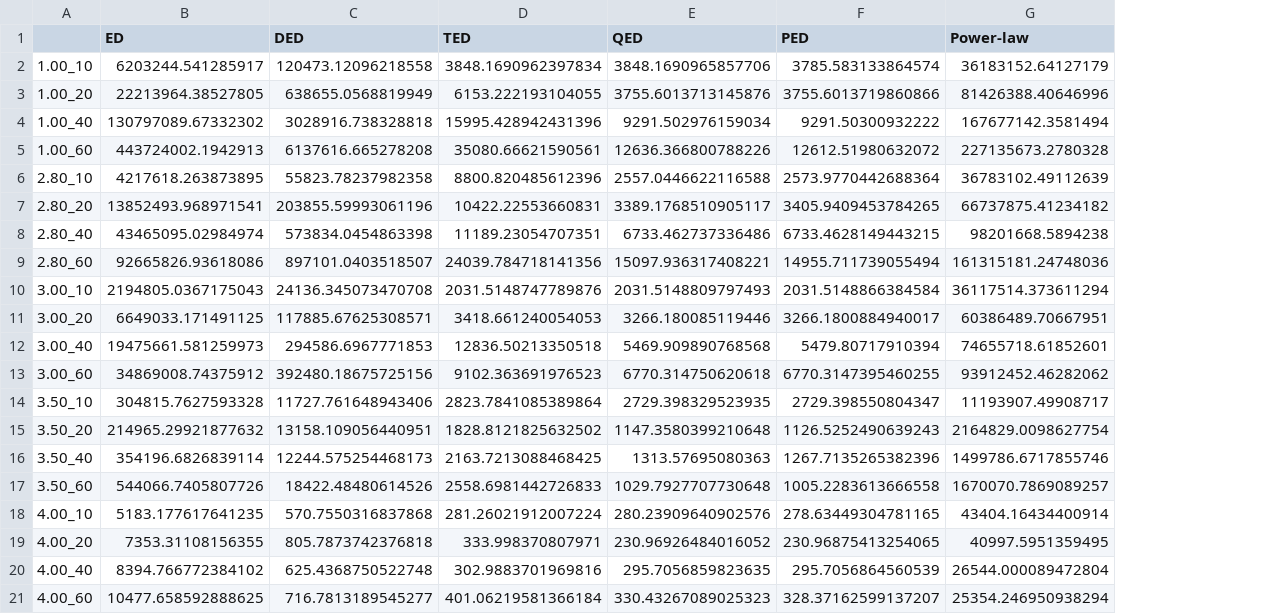
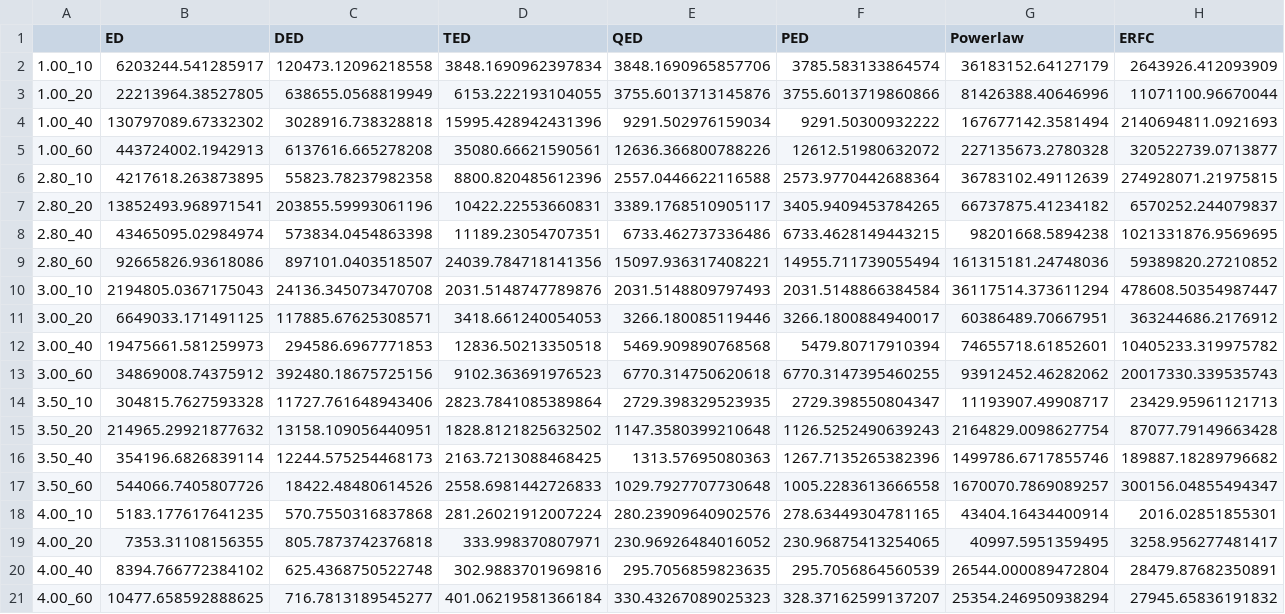
Before and after one commit to Zaf4/residence2, a CSV file: 2_residenceAnalysis/data/residuals.csv, drawn as a sheet; the diff names each change by its address in the sheet, - before the commit and + after, or states it on an @@ line.

```diff
--- a/2_residenceAnalysis/data/residuals.csv
+++ b/2_residenceAnalysis/data/residuals.csv
+column H (ERFC), rows 2-21: 2643926.412093909 | 11071100.96670044 | 2140694811.0921693 | 320522739.0713877 | 274928071.21975815 | 6570252.244079837 | 1021331876.9569695 | 59389820.27210852 | 478608.50354987447 | 363244686.2176912 | 10405233.319975782 | 20017330.339535743 | 23429.95961121713 | 87077.79149663428 | 189887.18289796682 | 300156.04855494347 | 2016.02851855301 | 3258.956277481417 | 28479.87682350891 | 27945.65836191832
-G1: Power-law
+G1: Powerlaw
```
Also changed, not shown: 2_residenceAnalysis/data/exponents.csv, 5 other files.
